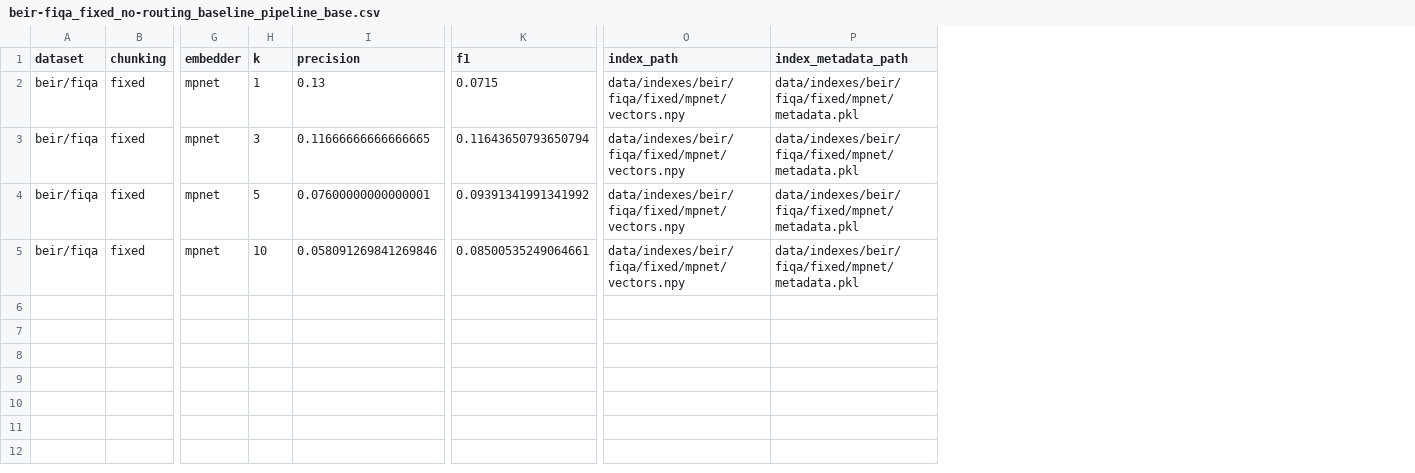
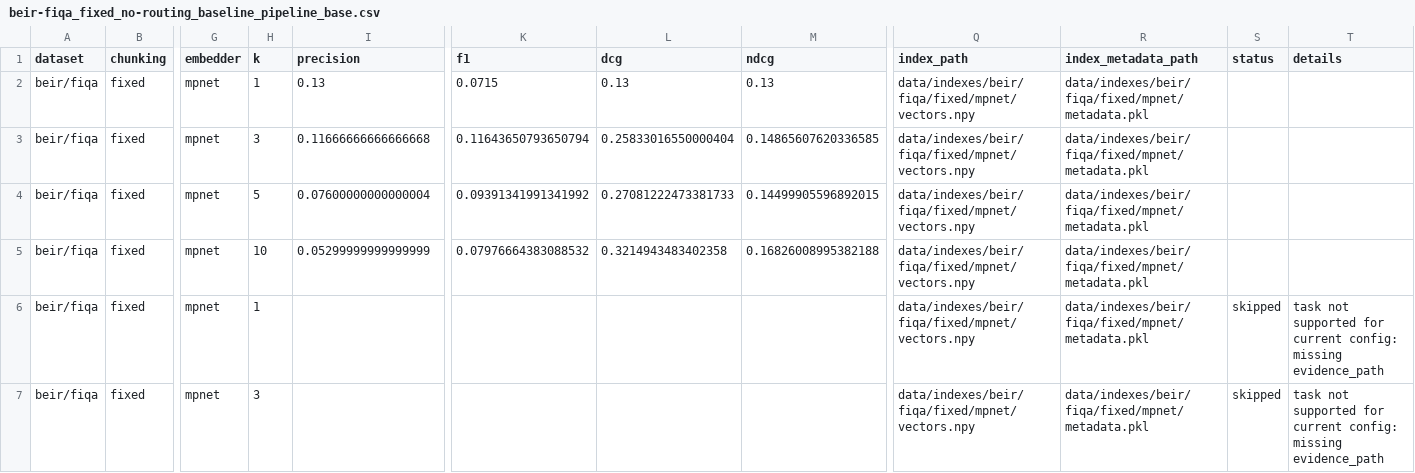
Before and after one commit to msegreto/SemanticChunking, a CSV file: results/extrinsic/beir-fiqa_fixed_no-routing_baseline_pipeline_base.csv, drawn as a sheet; only a part is shown, gaps mark what is left out; rows hold the shown columns only; the diff covers the shown part only; the diff names each change by its address in the sheet, - before the commit and + after, or states it on an @@ line.

```diff
--- a/results/extrinsic/beir-fiqa_fixed_no-routing_baseline_pipeline_base.csv
+++ b/results/extrinsic/beir-fiqa_fixed_no-routing_baseline_pipeline_base.csv
+column L (dcg), rows 2-5: 0.13 | 0.25833016550000404 | 0.27081222473381733 | 0.3214943483402358
+column M (ndcg), rows 2-5: 0.13 | 0.14865607620336585 | 0.14499905596892015 | 0.16826008995382188
+column S (status), empty
+column T (details), empty
-I3 (precision): 0.11666666666666665
+I3 (precision): 0.11666666666666668
-I4 (precision): 0.07600000000000001
+I4 (precision): 0.07600000000000004
-I5 (precision): 0.058091269841269846
+I5 (precision): 0.05299999999999999
-K5 (f1): 0.08500535249064661
+K5 (f1): 0.07976664383088532
+row 6: beir/fiqa | fixed | mpnet | 1 |  |  |  |  | data/indexes/beir/fiqa/fixed/mpnet/vectors.npy | data/indexes/beir/fiqa/fixed/mpnet/metadata.pkl | skipped | task not supported for current config: missing evidence_path
+row 7: beir/fiqa | fixed | mpnet | 3 |  |  |  |  | data/indexes/beir/fiqa/fixed/mpnet/vectors.npy | data/indexes/beir/fiqa/fixed/mpnet/metadata.pkl | skipped | task not supported for current config: missing evidence_path
```
Also changed, not shown: 6 added rows elsewhere in this file, results/extrinsic/beir-fiqa_semantic_breakpoint_no-routing_baseline_pipeline_semantic_breakpoint.csv, results/extrinsic/beir-fiqa_semantic_clustering_no-routing_semantic_clustering_pipeline_semantic_clustering.csv, 24 other files.
